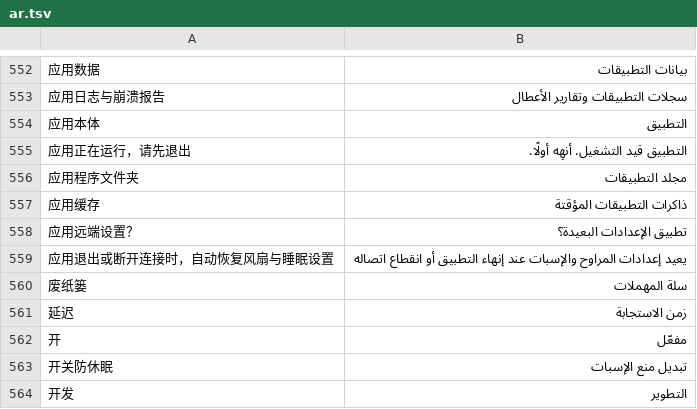
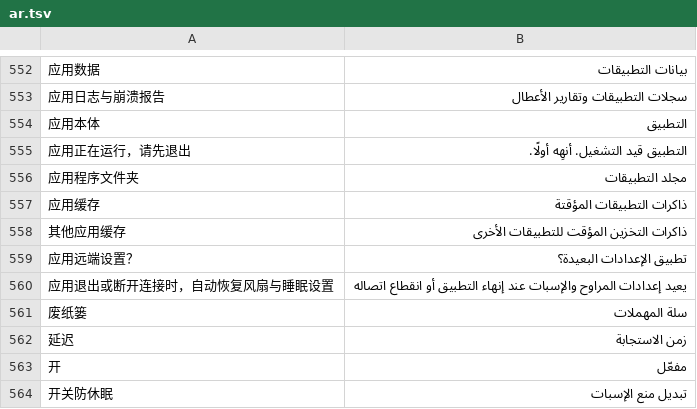
Before and after one commit to ysicing/XStats, a TSV file: Packages/XStatsKit/Sources/Localization/Resources/ar.tsv, drawn as a sheet; only a part is shown, gaps mark what is left out; the shorter side is filled out with more unchanged rows; the diff names each change by its address in the sheet, - before the commit and + after, or states it on an @@ line.

```diff
--- a/Packages/XStatsKit/Sources/Localization/Resources/ar.tsv
+++ b/Packages/XStatsKit/Sources/Localization/Resources/ar.tsv
+row 558: 其他应用缓存 | ذاكرات التخزين المؤقت للتطبيقات الأخرى
```
Also changed, not shown: Packages/XStatsKit/Sources/Localization/Resources/de.tsv, Packages/XStatsKit/Sources/Localization/Resources/es.tsv, 17 other files.
